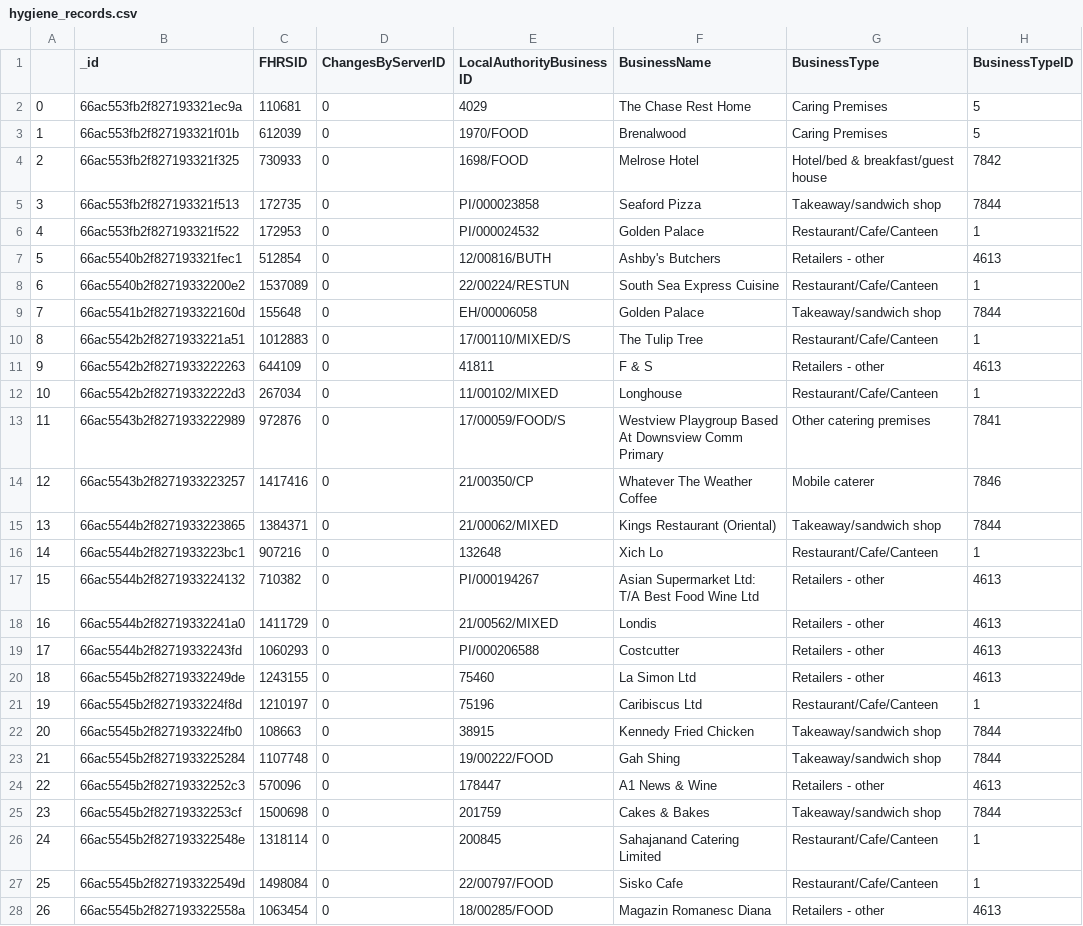
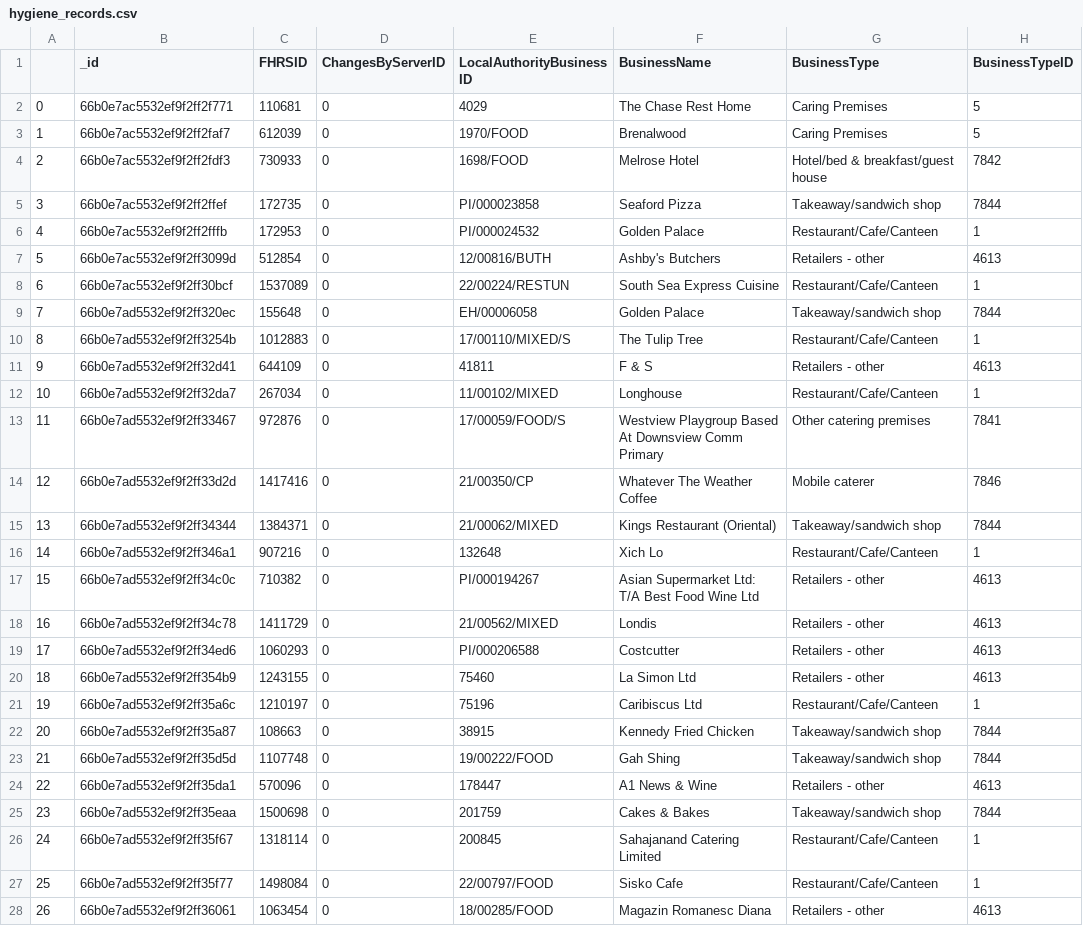
Before and after one commit to steve-yuan-8276/nosql-challenge, a CSV file: Outputs/hygiene_records.csv, drawn as a sheet; only a part is shown; the diff covers the shown part only; the diff names each change by its address in the sheet, - before the commit and + after, or states it on an @@ line.

```diff
--- a/Outputs/hygiene_records.csv
+++ b/Outputs/hygiene_records.csv
-B2 (_id): 66ac553fb2f827193321ec9a
+B2 (_id): 66b0e7ac5532ef9f2ff2f771
-B3 (_id): 66ac553fb2f827193321f01b
+B3 (_id): 66b0e7ac5532ef9f2ff2faf7
-B4 (_id): 66ac553fb2f827193321f325
+B4 (_id): 66b0e7ac5532ef9f2ff2fdf3
-B5 (_id): 66ac553fb2f827193321f513
+B5 (_id): 66b0e7ac5532ef9f2ff2ffef
-B6 (_id): 66ac553fb2f827193321f522
+B6 (_id): 66b0e7ac5532ef9f2ff2fffb
-B7 (_id): 66ac5540b2f827193321fec1
+B7 (_id): 66b0e7ac5532ef9f2ff3099d
-B8 (_id): 66ac5540b2f82719332200e2
+B8 (_id): 66b0e7ac5532ef9f2ff30bcf
-B9 (_id): 66ac5541b2f827193322160d
+B9 (_id): 66b0e7ad5532ef9f2ff320ec
-B10 (_id): 66ac5542b2f8271933221a51
+B10 (_id): 66b0e7ad5532ef9f2ff3254b
-B11 (_id): 66ac5542b2f8271933222263
+B11 (_id): 66b0e7ad5532ef9f2ff32d41
-B12 (_id): 66ac5542b2f82719332222d3
+B12 (_id): 66b0e7ad5532ef9f2ff32da7
-B13 (_id): 66ac5543b2f8271933222989
+B13 (_id): 66b0e7ad5532ef9f2ff33467
-B14 (_id): 66ac5543b2f8271933223257
+B14 (_id): 66b0e7ad5532ef9f2ff33d2d
-B15 (_id): 66ac5544b2f8271933223865
+B15 (_id): 66b0e7ad5532ef9f2ff34344
-B16 (_id): 66ac5544b2f8271933223bc1
+B16 (_id): 66b0e7ad5532ef9f2ff346a1
-B17 (_id): 66ac5544b2f8271933224132
+B17 (_id): 66b0e7ad5532ef9f2ff34c0c
-B18 (_id): 66ac5544b2f82719332241a0
+B18 (_id): 66b0e7ad5532ef9f2ff34c78
-B19 (_id): 66ac5544b2f82719332243fd
+B19 (_id): 66b0e7ad5532ef9f2ff34ed6
-B20 (_id): 66ac5545b2f82719332249de
+B20 (_id): 66b0e7ad5532ef9f2ff354b9
-B21 (_id): 66ac5545b2f8271933224f8d
+B21 (_id): 66b0e7ad5532ef9f2ff35a6c
-B22 (_id): 66ac5545b2f8271933224fb0
+B22 (_id): 66b0e7ad5532ef9f2ff35a87
-B23 (_id): 66ac5545b2f8271933225284
+B23 (_id): 66b0e7ad5532ef9f2ff35d5d
-B24 (_id): 66ac5545b2f82719332252c3
+B24 (_id): 66b0e7ad5532ef9f2ff35da1
-B25 (_id): 66ac5545b2f82719332253cf
+B25 (_id): 66b0e7ad5532ef9f2ff35eaa
-B26 (_id): 66ac5545b2f827193322548e
+B26 (_id): 66b0e7ad5532ef9f2ff35f67
-B27 (_id): 66ac5545b2f827193322549d
+B27 (_id): 66b0e7ad5532ef9f2ff35f77
-B28 (_id): 66ac5545b2f827193322558a
+B28 (_id): 66b0e7ad5532ef9f2ff36061
```
Also changed, not shown: 14 edited cells elsewhere in this file, 6 other files.
